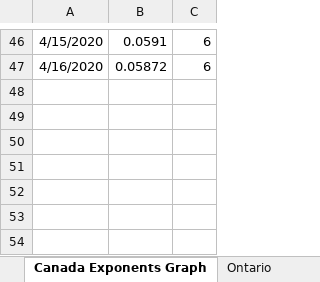
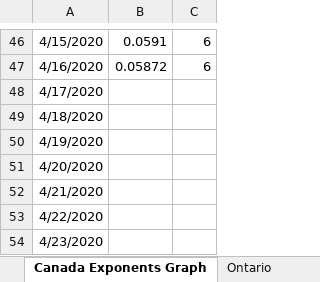
Before and after one commit to timothycomeau/COVID-19, an Excel workbook: COVID-19.xlsx, sheet Canada Exponents Graph, drawn as a sheet; only a part is shown, gaps mark what is left out; values as stored, in another font and other column widths than the file's, no borders; charts and pictures not drawn; the diff names each change by its address in the sheet, - before the commit and + after, or states it on an @@ line.

```diff
--- a/COVID-19.xlsx (sheet Canada Exponents Graph)
+++ b/COVID-19.xlsx (sheet Canada Exponents Graph)
+row 48: 4/17/2020
+row 49: 4/18/2020
+row 50: 4/19/2020
+row 51: 4/20/2020
+row 52: 4/21/2020
+row 53: 4/22/2020
+row 54: 4/23/2020
```
Also changed, not shown: sheet Projections vs Actuals, sheet USA, sheet Canada with Deaths, sheet Python Models, sheet Nova Scotia, sheet USA with variables, 6 more sheets, hidden cells, charts or pictures, 14 other files.
